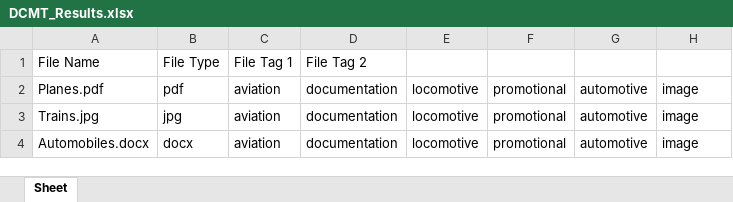
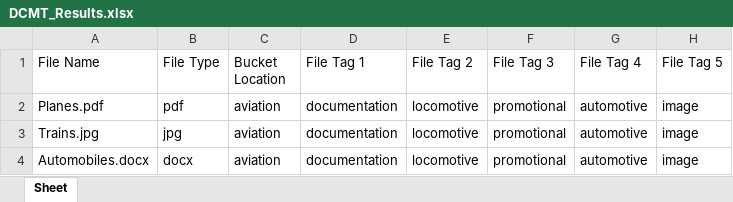
Before and after one commit to LennyAtomz138/Data-Management-Categorization, an Excel workbook: Source/DCMT_Results.xlsx, sheet Sheet, drawn as a sheet; values as stored, in another font and other column widths than the file's, no borders; the diff names each change by its address in the sheet, - before the commit and + after, or states it on an @@ line.

Commit message:
More functions added to ExcelManager

```diff
--- a/Source/DCMT_Results.xlsx (sheet Sheet)
+++ b/Source/DCMT_Results.xlsx (sheet Sheet)
-C1: File Tag 1
+C1: Bucket Location
-D1: File Tag 2
+D1: File Tag 1
-E1: (empty)
+E1: File Tag 2
-F1: (empty)
+F1: File Tag 3
-G1: (empty)
+G1: File Tag 4
-H1: (empty)
+H1: File Tag 5
```
Also changed, not shown: 3 other files.
